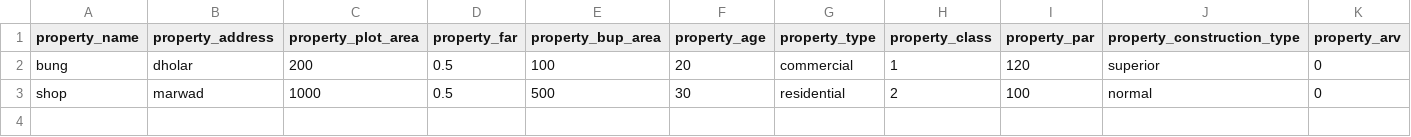
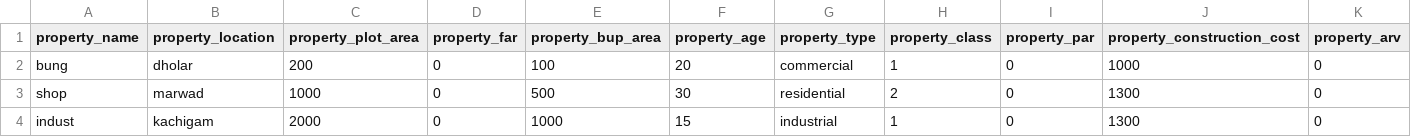
Before and after one commit to mrmohitmishra/pt_dp, a CSV file: practice.csv, drawn as a sheet; only a part is shown; rows hold the shown columns only; the diff names each change by its address in the sheet, - before the commit and + after, or states it on an @@ line.

```diff
--- a/practice.csv
+++ b/practice.csv
-B1: property_address
+B1: property_location
-J1: property_construction_type
+J1: property_construction_cost
-D2:D3 (property_far): 0.5
+D2:D3 (property_far): 0
-I2 (property_par): 120
+I2 (property_par): 0
-J2 (property_construction_cost): superior
+J2 (property_construction_cost): 1000
-I3 (property_par): 100
+I3 (property_par): 0
-J3 (property_construction_cost): normal
+J3 (property_construction_cost): 1300
+row 4: indust | kachigam | 2000 | 0 | 1000 | 15 | industrial | 1 | 0 | 1300 | 0
```
Also changed, not shown: 5 other files.
